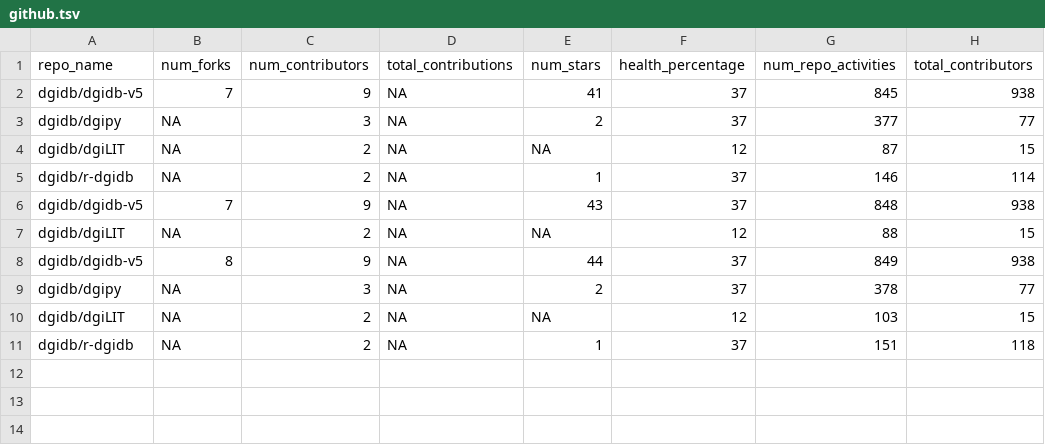
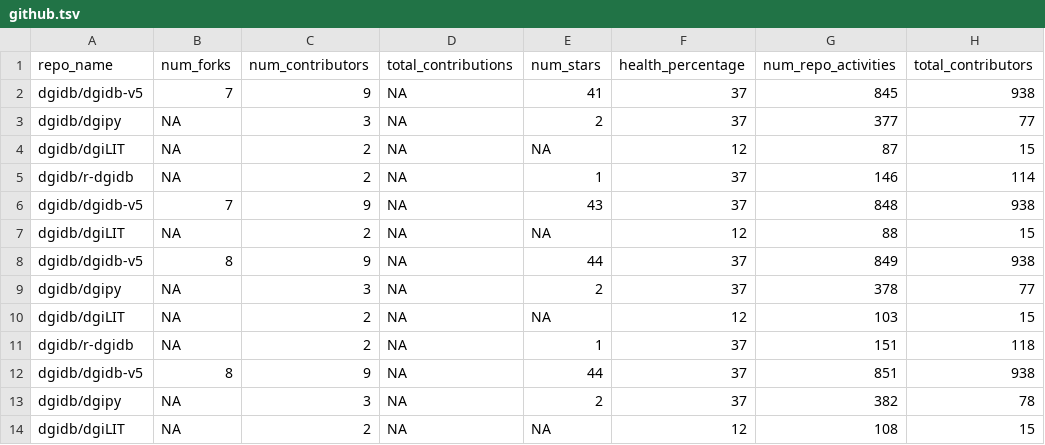
Before and after one commit to acoffman/dgidb-metricminer, a TSV file: metricminer_data/github/github.tsv, drawn as a sheet.

```diff
--- a/metricminer_data/github/github.tsv
+++ b/metricminer_data/github/github.tsv
@@ -11 +11,4 @@ dgidb/dgiLIT	NA	2	NA	NA	12	103	15
 dgidb/r-dgidb	NA	2	NA	1	37	151	118
+dgidb/dgidb-v5	8	9	NA	44	37	851	938
+dgidb/dgipy	NA	3	NA	2	37	382	78
+dgidb/dgiLIT	NA	2	NA	NA	12	108	15
```
Also changed, not shown: metricminer_data/github/github_timecourse.tsv.
